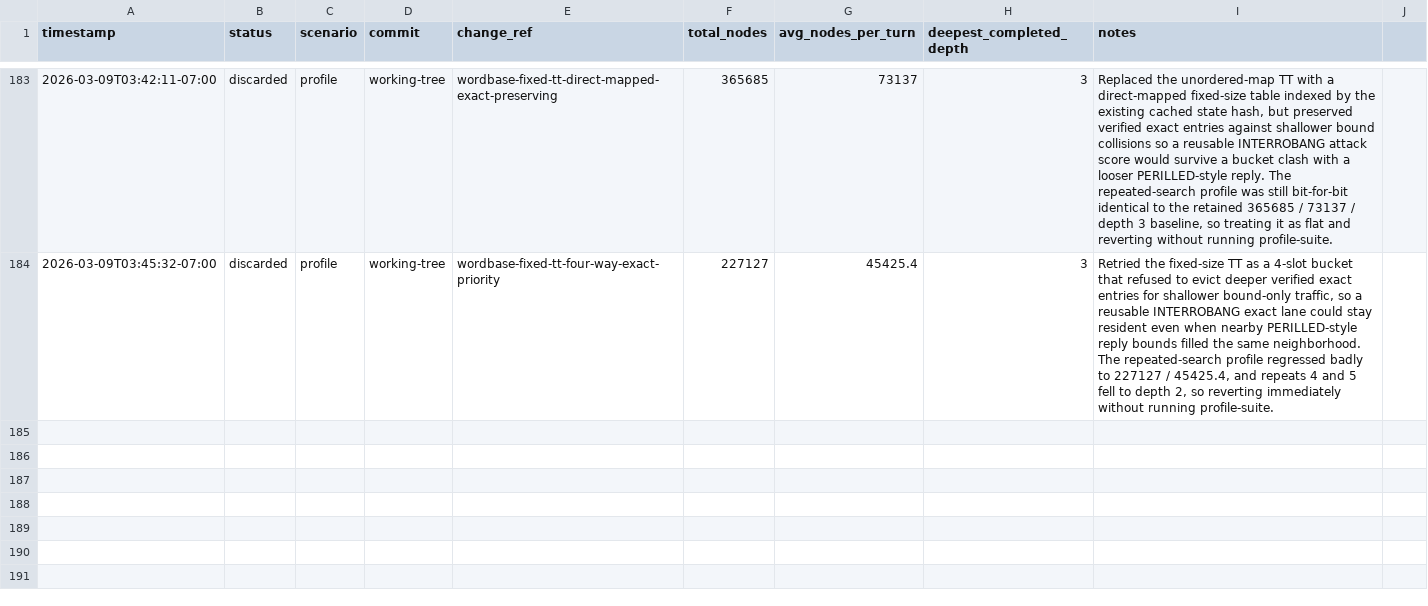
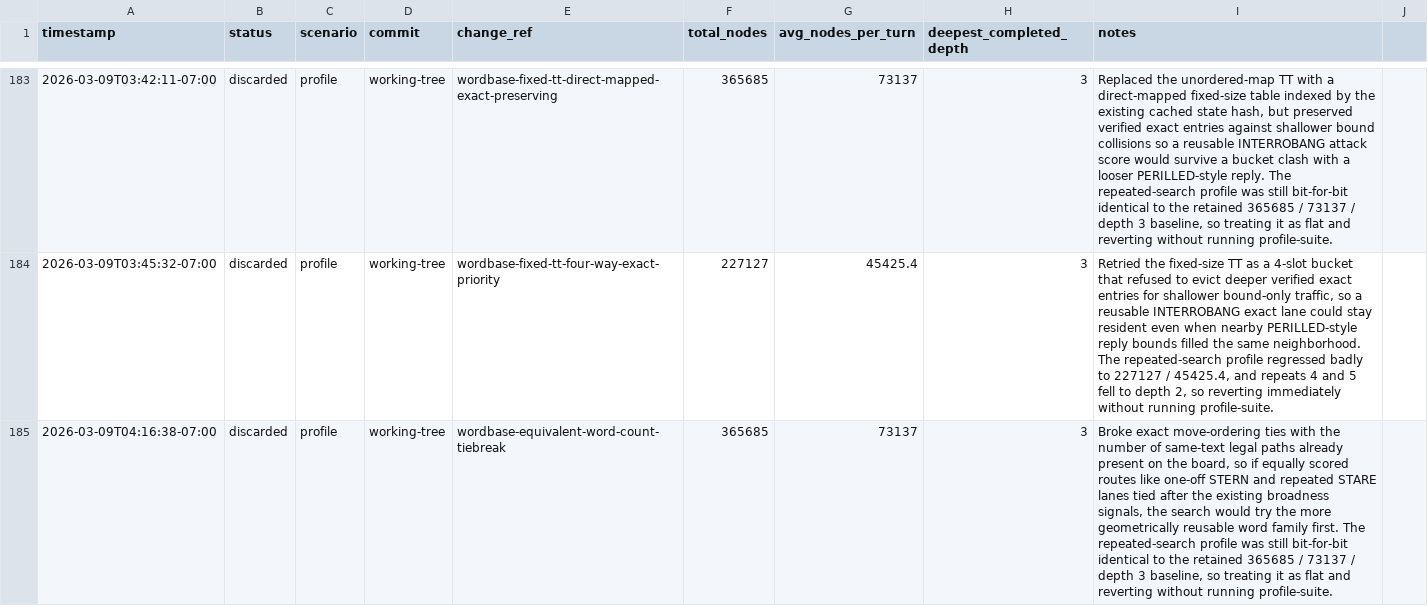
Before and after one commit to scottmsilver/wordbase-player, a CSV file: logs/agent-loop/worker-3/benchmark-progress.csv, drawn as a sheet; only a part is shown, gaps mark what is left out; the diff names each change by its address in the sheet, - before the commit and + after, or states it on an @@ line.

```diff
--- a/logs/agent-loop/worker-3/benchmark-progress.csv
+++ b/logs/agent-loop/worker-3/benchmark-progress.csv
+row 185: 2026-03-09T04:16:38-07:00 | discarded | profile | working-tree | wordbase-equivalent-word-count-tiebreak | 365685 | 73137 | 3 | Broke exact move-ordering ties with the number of same-text legal paths already present on the board, so if equally scored routes like one-off STERN and repeated STARE lanes tied after the existing broadness signals, the search would try the more geometrically reusable word family first. The repeated-search profile was still bit-for-bit identical to the retained 365685 / 73137 / depth 3 baseline, so treating it as flat and reverting without running profile-suite.
```
